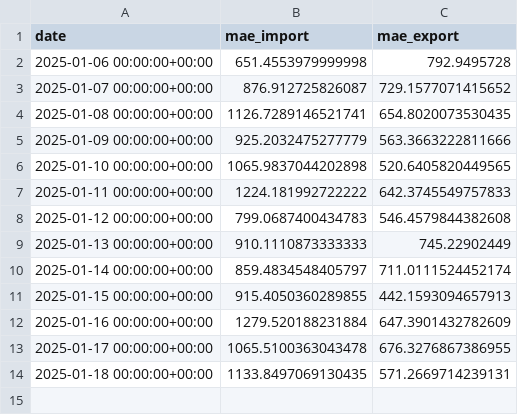
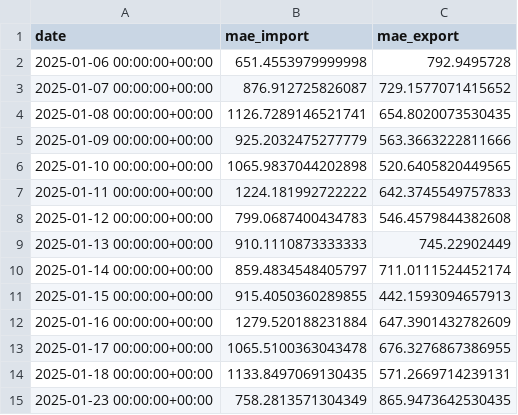
Before and after one commit to banzuzi-carioni/cross-border-electricity-flow-prediction, a CSV file: inference_pipeline/monitoring/mae_metrics.csv, drawn as a sheet.

```diff
--- a/inference_pipeline/monitoring/mae_metrics.csv
+++ b/inference_pipeline/monitoring/mae_metrics.csv
@@ -14 +14,2 @@ date,mae_import,mae_export
 2025-01-18 00:00:00+00:00,1133.8497069130435,571.2669714239131
+2025-01-23 00:00:00+00:00,758.2813571304349,865.9473642530435
```
Also changed, not shown: inference_pipeline/predictions/predictions.csv.
